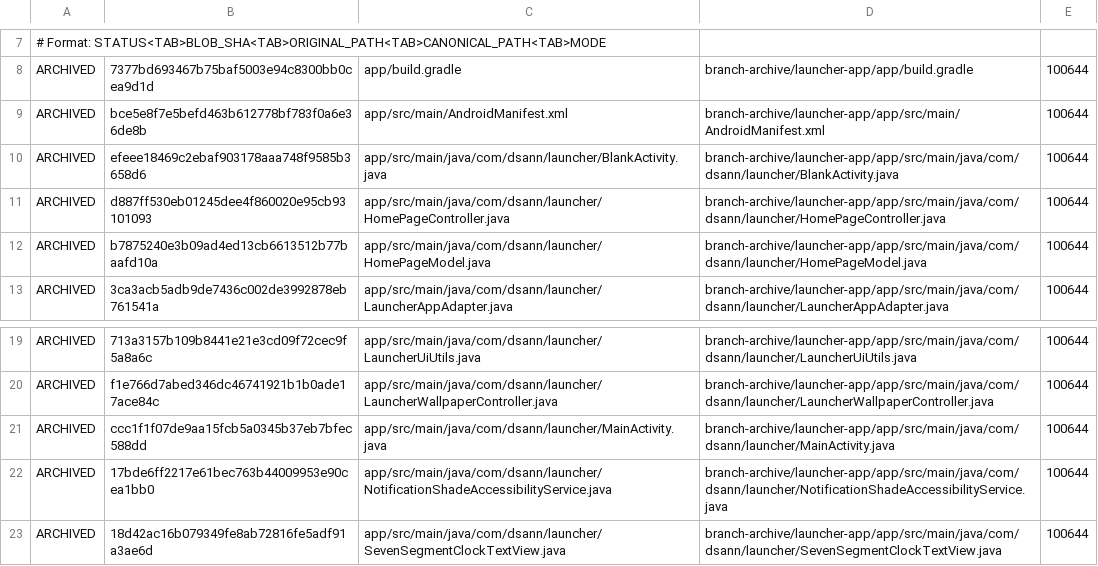
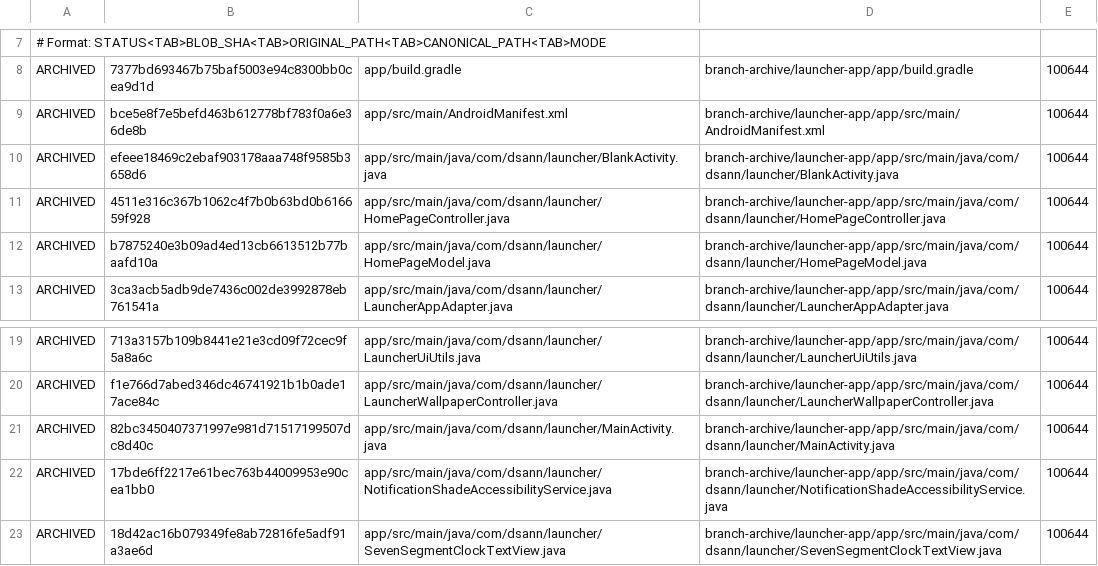
Before and after one commit to DS-ann/D.S-Apps, a TSV file: branch-archive/launcher-app/ARCHIVE-MANIFEST.tsv, drawn as a sheet; only a part is shown, gaps mark what is left out.

```diff
--- a/branch-archive/launcher-app/ARCHIVE-MANIFEST.tsv
+++ b/branch-archive/launcher-app/ARCHIVE-MANIFEST.tsv
@@ -10,3 +10,3 @@ ARCHIVED	bce5e8f7e5befd463b612778bf783f0a6e36de8b	app/src/main/AndroidManifest.x
 ARCHIVED	efeee18469c2ebaf903178aaa748f9585b3658d6	app/src/main/java/com/dsann/launcher/BlankActivity.java	branch-archive/launcher-app/app/src/main/java/com/dsann/launcher/BlankActivity.java	100644
-ARCHIVED	d887ff530eb01245dee4f860020e95cb93101093	app/src/main/java/com/dsann/launcher/HomePageController.java	branch-archive/launcher-app/app/src/main/java/com/dsann/launcher/HomePageController.java	100644
+ARCHIVED	4511e316c367b1062c4f7b0b63bd0b616659f928	app/src/main/java/com/dsann/launcher/HomePageController.java	branch-archive/launcher-app/app/src/main/java/com/dsann/launcher/HomePageController.java	100644
 ARCHIVED	b7875240e3b09ad4ed13cb6613512b77baafd10a	app/src/main/java/com/dsann/launcher/HomePageModel.java	branch-archive/launcher-app/app/src/main/java/com/dsann/launcher/HomePageModel.java	100644
@@ -20,3 +20,3 @@ ARCHIVED	713a3157b109b8441e21e3cd09f72cec9f5a8a6c	app/src/main/java/com/dsann/la
 ARCHIVED	f1e766d7abed346dc46741921b1b0ade17ace84c	app/src/main/java/com/dsann/launcher/LauncherWallpaperController.java	branch-archive/launcher-app/app/src/main/java/com/dsann/launcher/LauncherWallpaperController.java	100644
-ARCHIVED	ccc1f1f07de9aa15fcb5a0345b37eb7bfec588dd	app/src/main/java/com/dsann/launcher/MainActivity.java	branch-archive/launcher-app/app/src/main/java/com/dsann/launcher/MainActivity.java	100644
+ARCHIVED	82bc3450407371997e981d71517199507dc8d40c	app/src/main/java/com/dsann/launcher/MainActivity.java	branch-archive/launcher-app/app/src/main/java/com/dsann/launcher/MainActivity.java	100644
 ARCHIVED	17bde6ff2217e61bec763b44009953e90cea1bb0	app/src/main/java/com/dsann/launcher/NotificationShadeAccessibilityService.java	branch-archive/launcher-app/app/src/main/java/com/dsann/launcher/NotificationShadeAccessibilityService.java	100644
```
Also changed, not shown: 2 other files.
